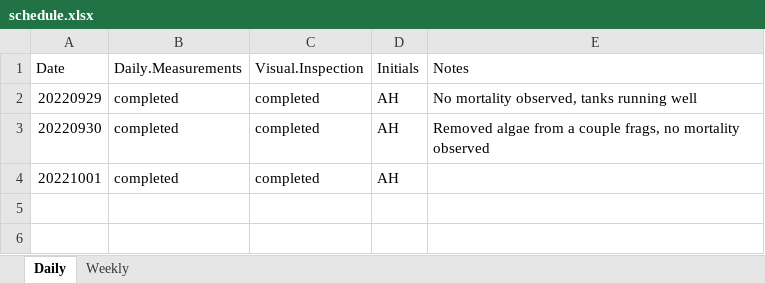
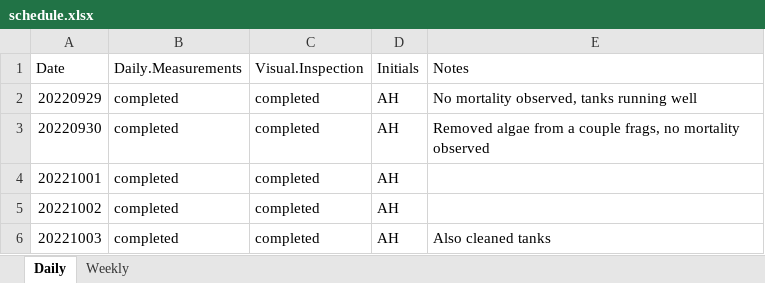
Before and after one commit to urol-e5/apulchra_metabolism, an Excel workbook: schedule.xlsx, sheet Daily, drawn as a sheet; values as stored, in another font and other column widths than the file's, no borders; the diff names each change by its address in the sheet, - before the commit and + after, or states it on an @@ line.

Commit message:
added daily measurements

```diff
--- a/schedule.xlsx (sheet Daily)
+++ b/schedule.xlsx (sheet Daily)
+row 5: 20221002 | completed | completed | AH
+row 6: 20221003 | completed | completed | AH | Also cleaned tanks
```
Also changed, not shown: sheet Weekly, 1 other file.
